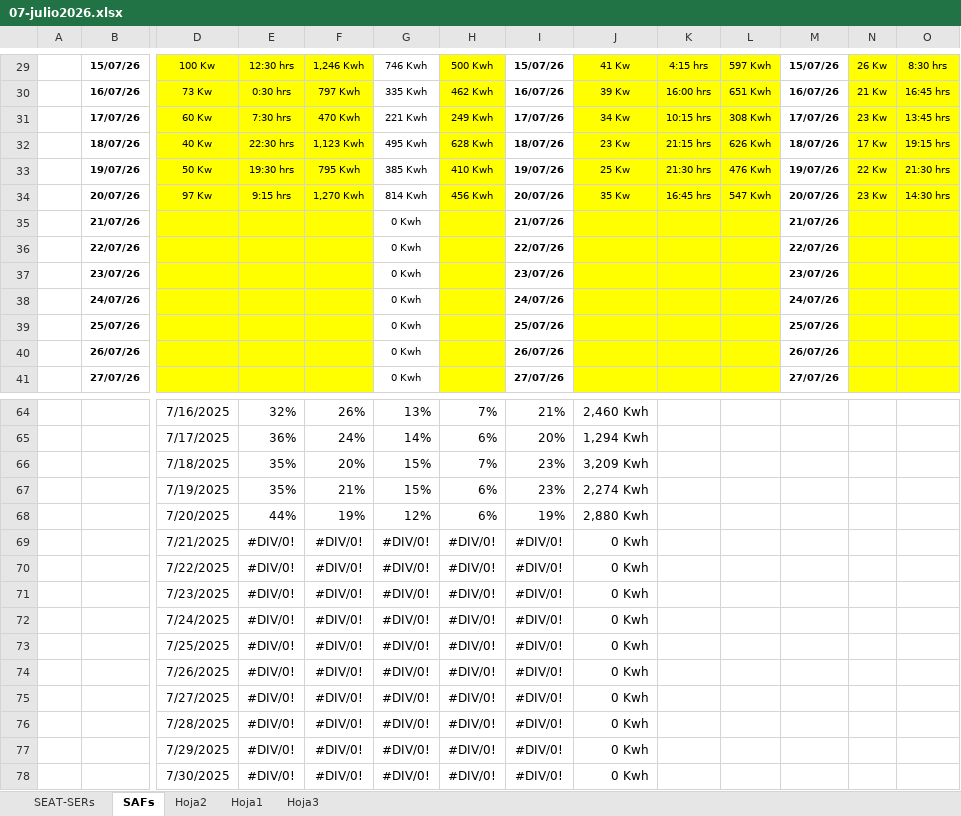
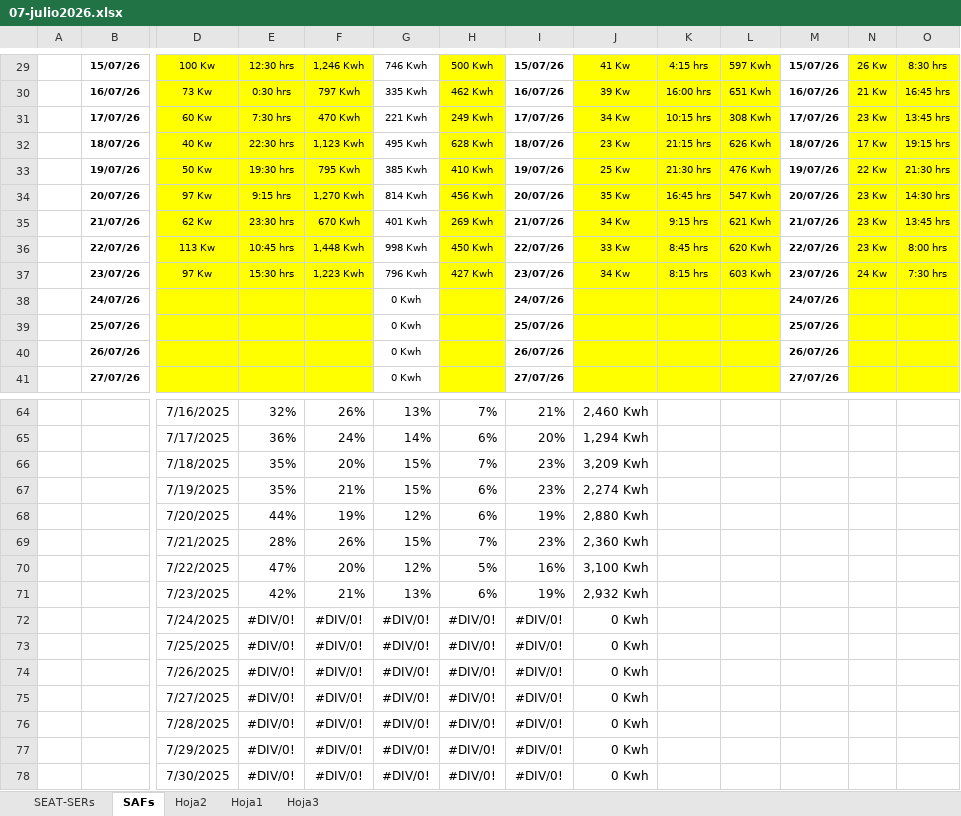
Before and after one commit to antoniorra1983-ops/Datos-Operacionales, an Excel workbook: data/seat/07-julio2026.xlsx, sheet SAFs, drawn as a sheet; only a part is shown, gaps mark what is left out; values as stored, in another font and other column widths than the file's, no borders; charts and pictures and conditional formats not drawn; removed rows and columns are numbered as before the commit, all else as after; rows hold the shown columns only; the diff names each change by its address in the sheet, - before the commit and + after, or states it on an @@ line.

```diff
--- a/data/seat/07-julio2026.xlsx (sheet SAFs)
+++ b/data/seat/07-julio2026.xlsx (sheet SAFs)
-row 35:  | 21/07/26 |  |  |  | 0 Kwh |  | 21/07/26 |  |  |  | 21/07/26
-row 36:  | 22/07/26 |  |  |  | 0 Kwh |  | 22/07/26 |  |  |  | 22/07/26
-row 37:  | 23/07/26 |  |  |  | 0 Kwh |  | 23/07/26 |  |  |  | 23/07/26
+row 35:  | 21/07/26 | 62 Kw | 23:30 hrs | 670 Kwh | 401 Kwh | 269 Kwh | 21/07/26 | 34 Kw | 9:15 hrs | 621 Kwh | 21/07/26 | 23 Kw | 13:45 hrs
+row 36:  | 22/07/26 | 113 Kw | 10:45 hrs | 1,448 Kwh | 998 Kwh | 450 Kwh | 22/07/26 | 33 Kw | 8:45 hrs | 620 Kwh | 22/07/26 | 23 Kw | 8:00 hrs
+row 37:  | 23/07/26 | 97 Kw | 15:30 hrs | 1,223 Kwh | 796 Kwh | 427 Kwh | 23/07/26 | 34 Kw | 8:15 hrs | 603 Kwh | 23/07/26 | 24 Kw | 7:30 hrs
-row 69:  |  | 7/21/2025 | #DIV/0! | #DIV/0! | #DIV/0! | #DIV/0! | #DIV/0! | 0 Kwh
-row 70:  |  | 7/22/2025 | #DIV/0! | #DIV/0! | #DIV/0! | #DIV/0! | #DIV/0! | 0 Kwh
-row 71:  |  | 7/23/2025 | #DIV/0! | #DIV/0! | #DIV/0! | #DIV/0! | #DIV/0! | 0 Kwh
+row 69:  |  | 7/21/2025 | 28% | 26% | 15% | 7% | 23% | 2,360 Kwh
+row 70:  |  | 7/22/2025 | 47% | 20% | 12% | 5% | 16% | 3,100 Kwh
+row 71:  |  | 7/23/2025 | 42% | 21% | 13% | 6% | 19% | 2,932 Kwh
```
Also changed, not shown: sheet SEAT-SERs, charts or pictures.
